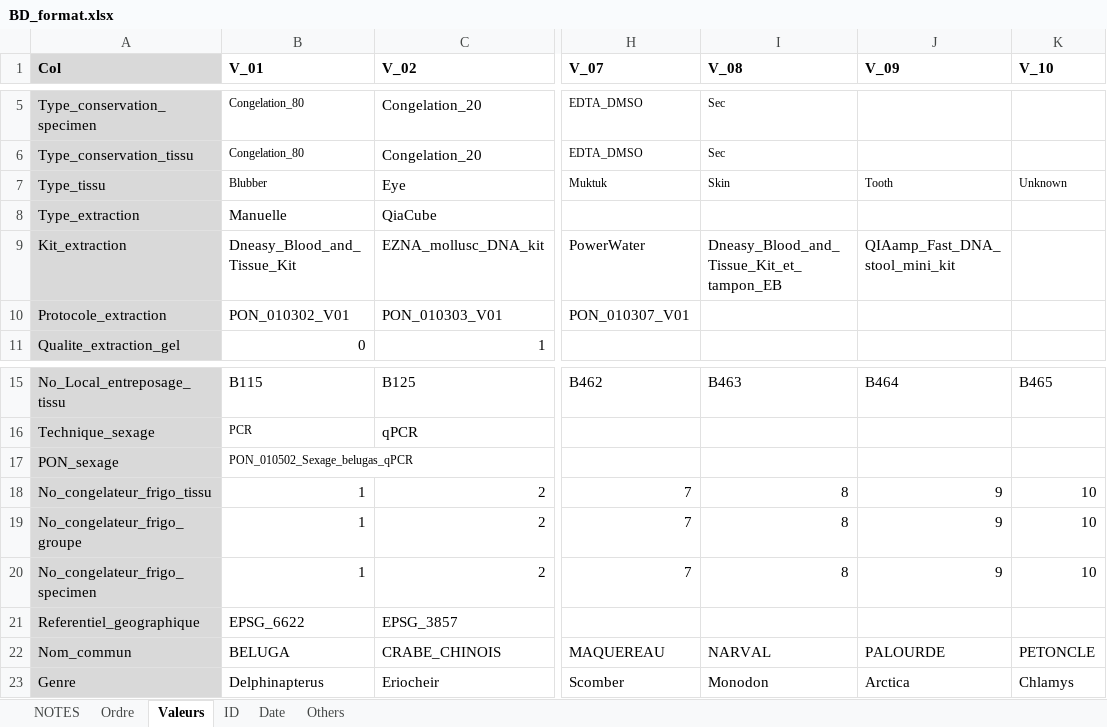
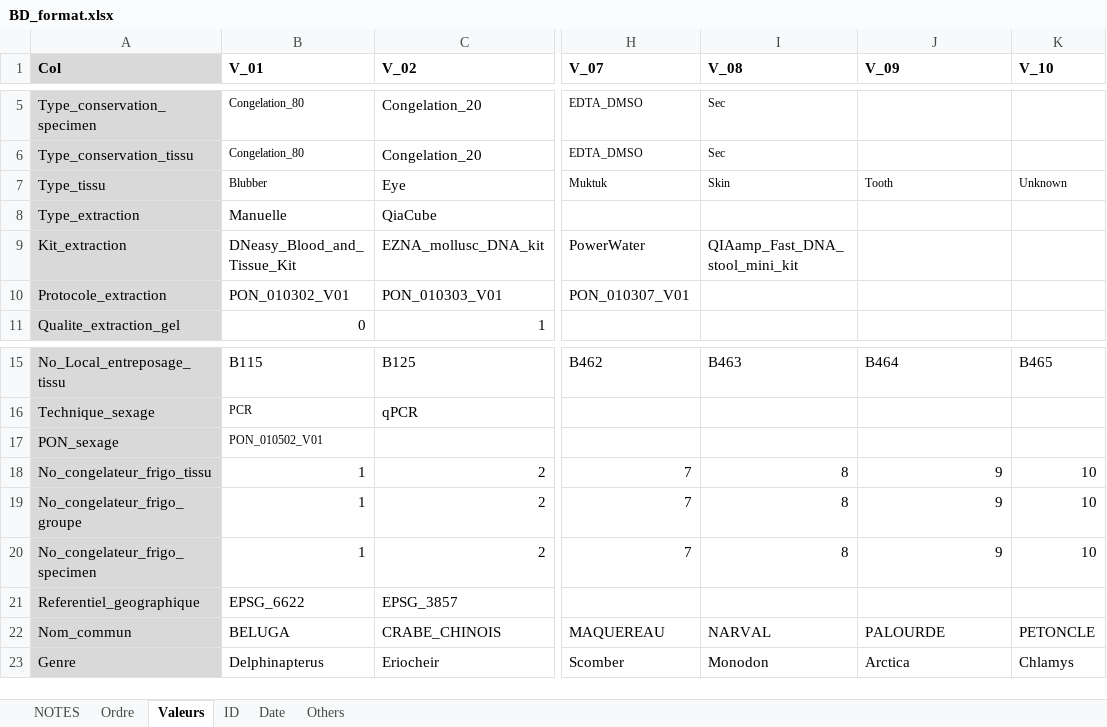
Before and after one commit to GenomicsMLI-DFO/BD-LabGeno-IML_gestion, an Excel workbook: inst/BD_format.xlsx, sheet Valeurs, drawn as a sheet; only a part is shown, gaps mark what is left out; values as stored, in another font and other column widths than the file's, no borders; the diff names each change by its address in the sheet, - before the commit and + after, or states it on an @@ line.

```diff
--- a/inst/BD_format.xlsx (sheet Valeurs)
+++ b/inst/BD_format.xlsx (sheet Valeurs)
-B9 (V_01): Dneasy_Blood_and_Tissue_Kit
+B9 (V_01): DNeasy_Blood_and_Tissue_Kit
-I9 (V_08): Dneasy_Blood_and_Tissue_Kit_et_tampon_EB
+I9 (V_08): QIAamp_Fast_DNA_stool_mini_kit
-J9 (V_09): QIAamp_Fast_DNA_stool_mini_kit
+J9 (V_09): (empty)
-B17 (V_01): PON_010502_Sexage_belugas_qPCR
+B17 (V_01): PON_010502_V01
```
Also changed, not shown: 3 other files.
